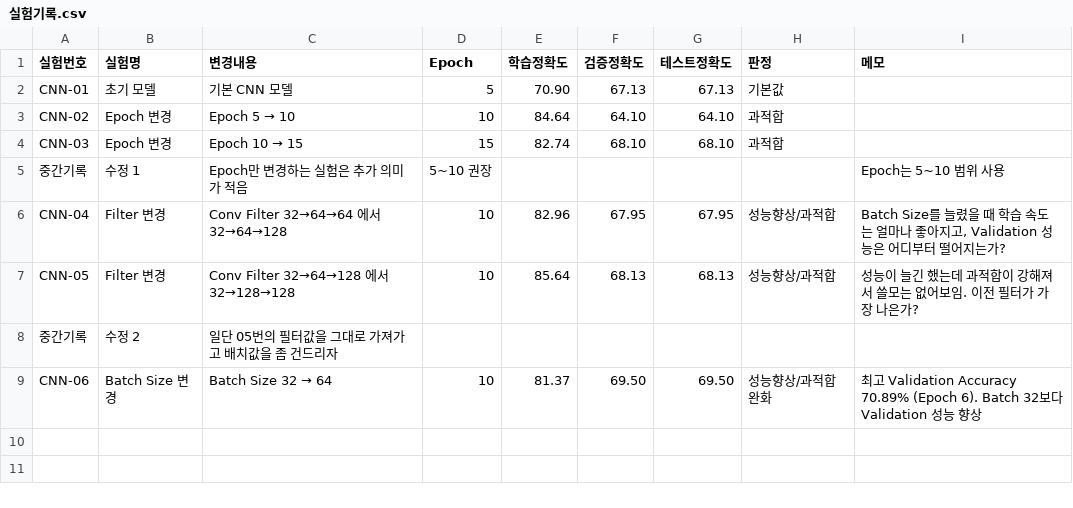
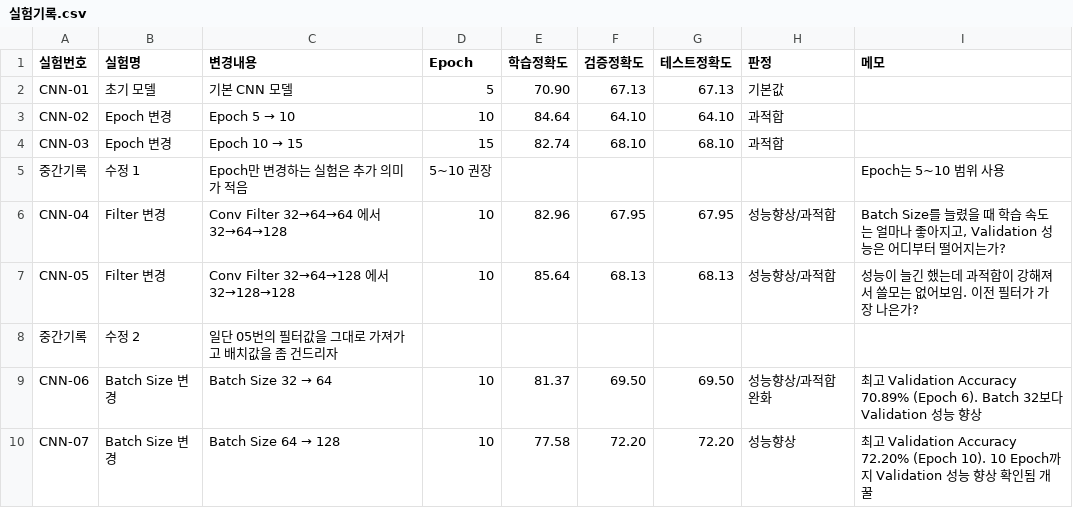
Before and after one commit to Inhamon0108/cifar10-deeplearning-project, a CSV file: 실험기록.csv, drawn as a sheet.

Commit message:
Update 실험기록.csv

```diff
--- a/실험기록.csv
+++ b/실험기록.csv
@@ -9 +9,2 @@ CNN-05,Filter 변경,Conv Filter 32→64→128 에서 32→128→128,10,85.64,68
 CNN-06,Batch Size 변경,Batch Size 32 → 64,10,81.37,69.50,69.50,성능향상/과적합 완화,"최고 Validation Accuracy 70.89% (Epoch 6). Batch 32보다 Validation 성능 향상"
+CNN-07,Batch Size 변경,Batch Size 64 → 128,10,77.58,72.20,72.20,성능향상,"최고 Validation Accuracy 72.20% (Epoch 10). 10 Epoch까지 Validation 성능 향상 확인됨 개꿀"
```
